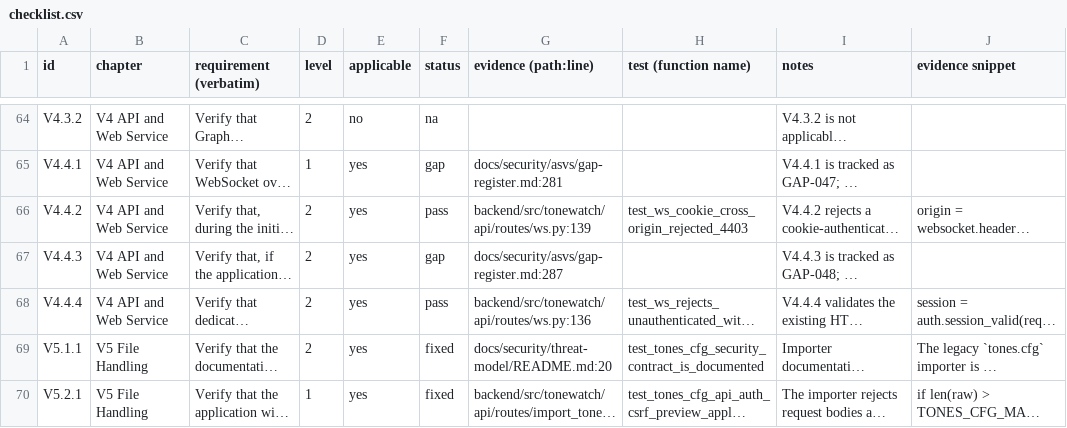
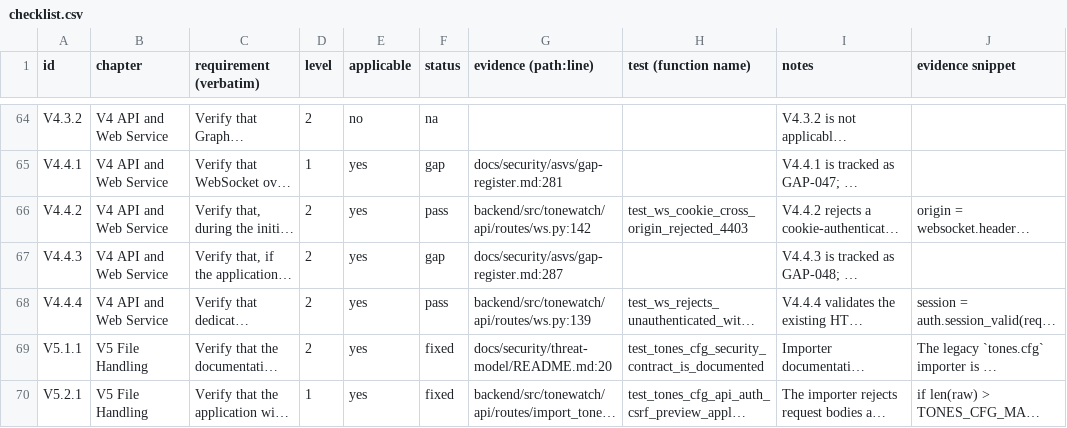
Before and after one commit to JustBeanie/tonewatch, a CSV file: docs/security/asvs/checklist.csv, drawn as a sheet; only a part is shown, gaps mark what is left out; long unchanged cells end in …; the diff names each change by its address in the sheet, - before the commit and + after, or states it on an @@ line.

```diff
--- a/docs/security/asvs/checklist.csv
+++ b/docs/security/asvs/checklist.csv
-G66 (evidence (path:line)): backend/src/tonewatch/api/routes/ws.py:139
+G66 (evidence (path:line)): backend/src/tonewatch/api/routes/ws.py:142
-G68 (evidence (path:line)): backend/src/tonewatch/api/routes/ws.py:136
+G68 (evidence (path:line)): backend/src/tonewatch/api/routes/ws.py:139
```
Also changed, not shown: docs/pm/reviews.csv, 33 other files.
